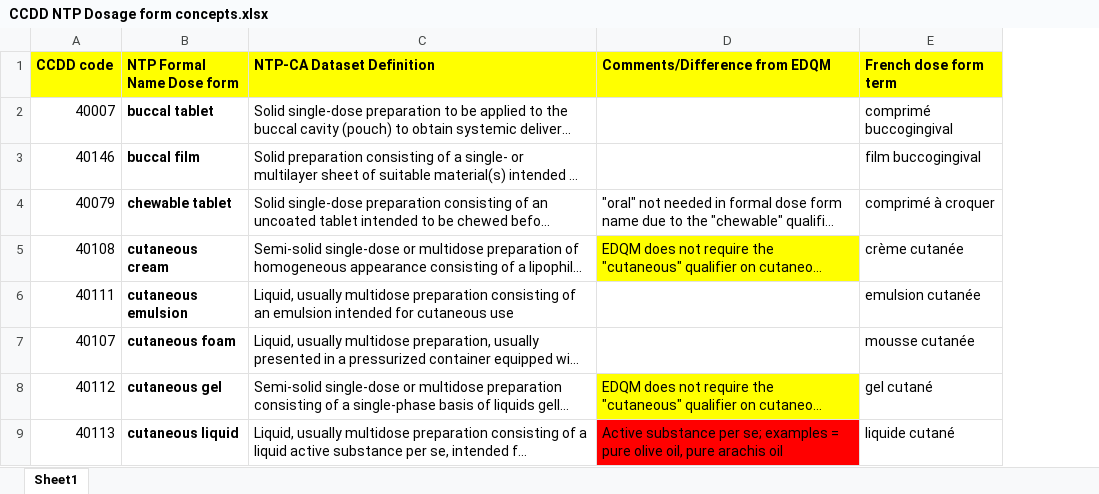
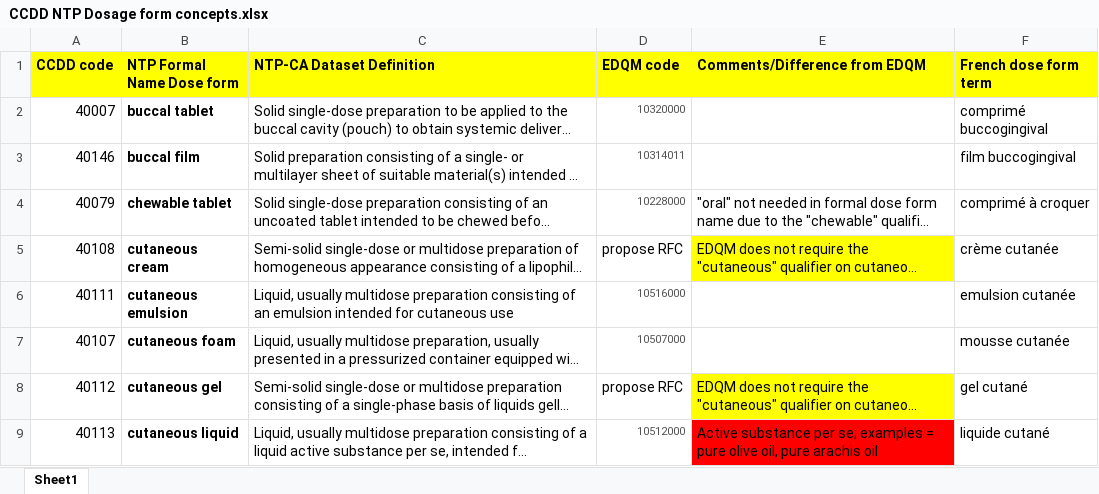
Before and after one commit to hres/formulary, an Excel workbook: Working QA Team Folders/Guidance documents/CCDD NTP Dosage form concepts.xlsx, sheet Sheet1, drawn as a sheet; only a part is shown; long unchanged cells end in …; values as stored, in another font and other column widths than the file's, no borders; the diff names each change by its address in the sheet, - before the commit and + after, or states it on an @@ line.

Commit message:
Update CCDD NTP Dosage form concepts.xlsx
added a column

```diff
--- a/Working QA Team Folders/Guidance documents/CCDD NTP Dosage form concepts.xlsx (sheet Sheet1)
+++ b/Working QA Team Folders/Guidance documents/CCDD NTP Dosage form concepts.xlsx (sheet Sheet1)
+column D (EDQM code), rows 2-9: 10320000 | 10314011 | 10228000 | propose RFC | 10516000 | 10507000 | propose RFC | 10512000
```
